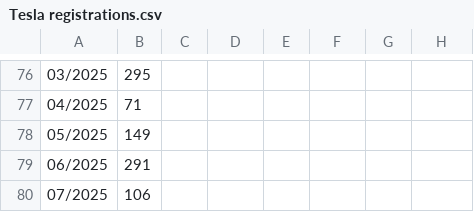
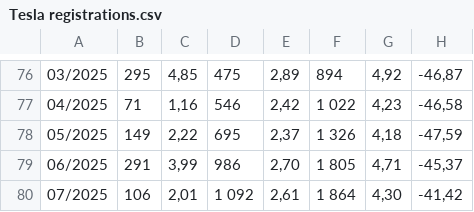
Before and after one commit to vesanieminen/evstats, a CSV file: src/main/resources/data/Tesla registrations.csv, drawn as a sheet; only a part is shown, gaps mark what is left out; the diff covers the shown part only; the diff names each change by its address in the sheet, - before the commit and + after, or states it on an @@ line.

```diff
--- a/src/main/resources/data/Tesla registrations.csv
+++ b/src/main/resources/data/Tesla registrations.csv
-C76: (empty)
+C76: 4,85
-D76: (empty)
+D76: 475
-E76: (empty)
+E76: 2,89
-F76: (empty)
+F76: 894
-G76: (empty)
+G76: 4,92
-H76: (empty)
+H76: -46,87
-C77: (empty)
+C77: 1,16
-D77: (empty)
+D77: 546
-E77: (empty)
+E77: 2,42
-F77: (empty)
+F77: 1 022
-G77: (empty)
+G77: 4,23
-H77: (empty)
+H77: -46,58
-C78: (empty)
+C78: 2,22
-D78: (empty)
+D78: 695
-E78: (empty)
+E78: 2,37
-F78: (empty)
+F78: 1 326
-G78: (empty)
+G78: 4,18
-H78: (empty)
+H78: -47,59
-C79: (empty)
+C79: 3,99
-D79: (empty)
+D79: 986
-E79: (empty)
+E79: 2,70
-F79: (empty)
+F79: 1 805
-G79: (empty)
+G79: 4,71
-H79: (empty)
+H79: -45,37
-C80: (empty)
+C80: 2,01
-D80: (empty)
+D80: 1 092
-E80: (empty)
+E80: 2,61
-F80: (empty)
+F80: 1 864
-G80: (empty)
+G80: 4,30
-H80: (empty)
+H80: -41,42
```
Also changed, not shown: 3 added rows and 40 edited cells elsewhere in this file.
